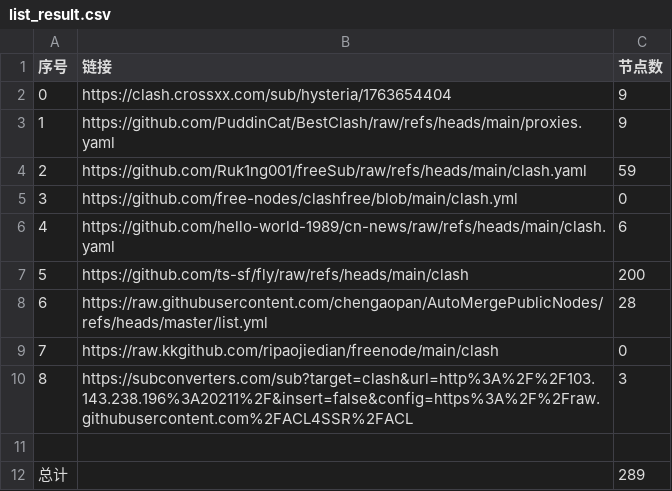
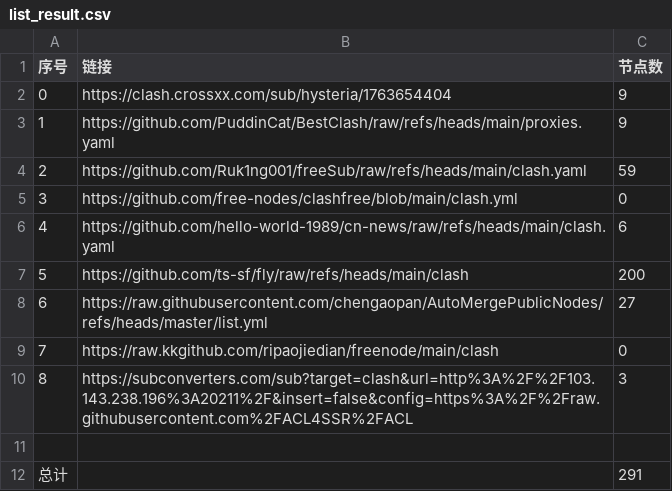
Before and after one commit to cxddgtb/cxddzy, a CSV file: list_result.csv, drawn as a sheet.

```diff
--- a/list_result.csv
+++ b/list_result.csv
@@ -7,3 +7,3 @@
 5,https://github.com/ts-sf/fly/raw/refs/heads/main/clash,200
-6,https://raw.githubusercontent.com/chengaopan/AutoMergePublicNodes/refs/heads/master/list.yml,28
+6,https://raw.githubusercontent.com/chengaopan/AutoMergePublicNodes/refs/heads/master/list.yml,27
 7,https://raw.kkgithub.com/ripaojiedian/freenode/main/clash,0
@@ -11,2 +11,2 @@
 
-总计,,289
+总计,,291
```
Also changed, not shown: 19 other files.
